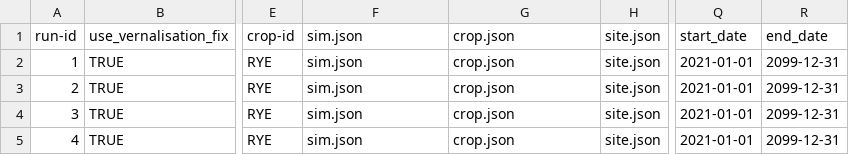
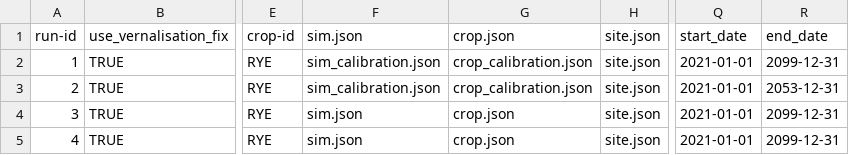
Before and after one commit to zalf-rpm/IPP_grassland, a CSV file: sim_setups_calibration_VK.csv, drawn as a sheet; only a part is shown, gaps mark what is left out; the diff names each change by its address in the sheet, - before the commit and + after, or states it on an @@ line.

Commit message:
first working test version of calibration for grassmind coupling

```diff
--- a/sim_setups_calibration_VK.csv
+++ b/sim_setups_calibration_VK.csv
-F2:F3 (sim.json): sim.json
+F2:F3 (sim.json): sim_calibration.json
-G2:G3 (crop.json): crop.json
+G2:G3 (crop.json): crop_calibration.json
-R3 (end_date): 2099-12-31
+R3 (end_date): 2053-12-31
```
Also changed, not shown: 6 other files.
